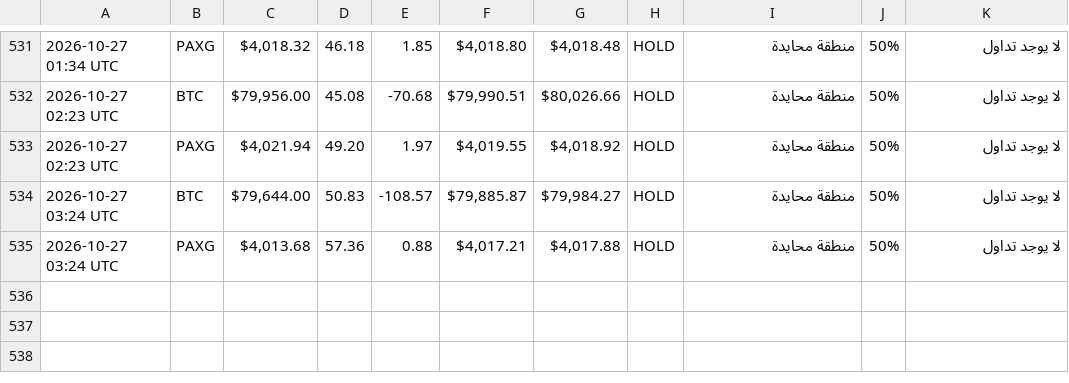
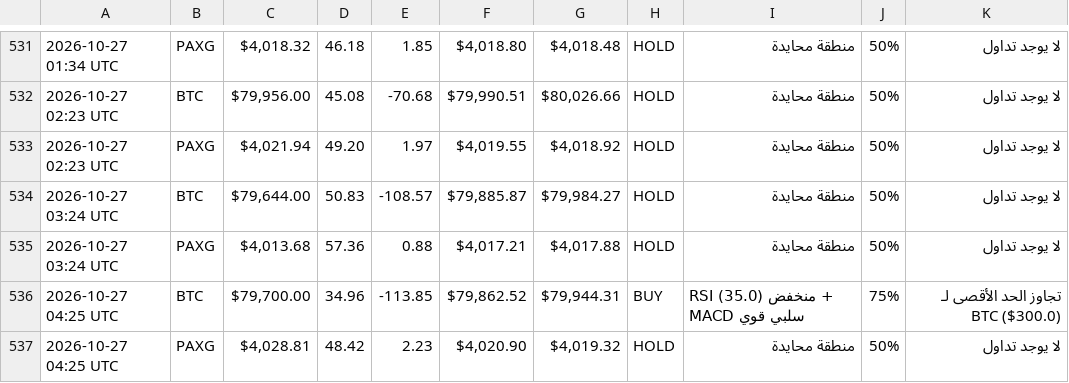
Before and after one commit to Akram1pot/trading-bot, a CSV file: trading_log.csv, drawn as a sheet; only a part is shown, gaps mark what is left out.

```diff
--- a/trading_log.csv
+++ b/trading_log.csv
@@ -535 +535,3 @@
 2026-10-27 03:24 UTC,PAXG,"$4,013.68",57.36,0.88,"$4,017.21","$4,017.88",HOLD,منطقة محايدة,50%,لا يوجد تداول
+2026-10-27 04:25 UTC,BTC,"$79,700.00",34.96,-113.85,"$79,862.52","$79,944.31",BUY,RSI منخفض (35.0) + MACD سلبي قوي,75%,تجاوز الحد الأقصى لـ BTC ($300.0)
+2026-10-27 04:25 UTC,PAXG,"$4,028.81",48.42,2.23,"$4,020.90","$4,019.32",HOLD,منطقة محايدة,50%,لا يوجد تداول
```
Also changed, not shown: 1 other file.
